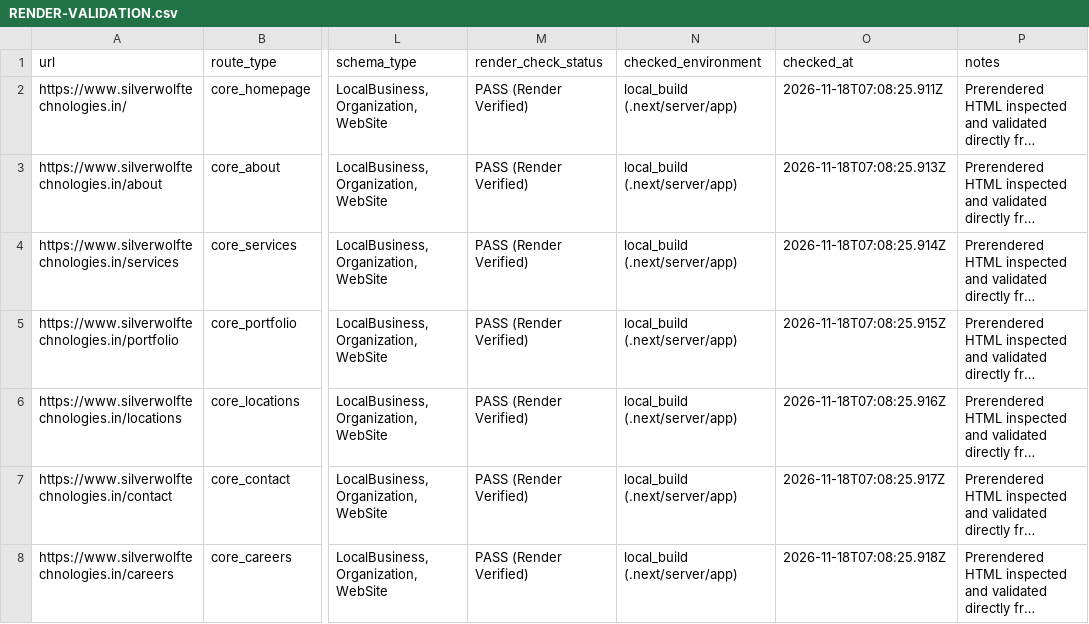
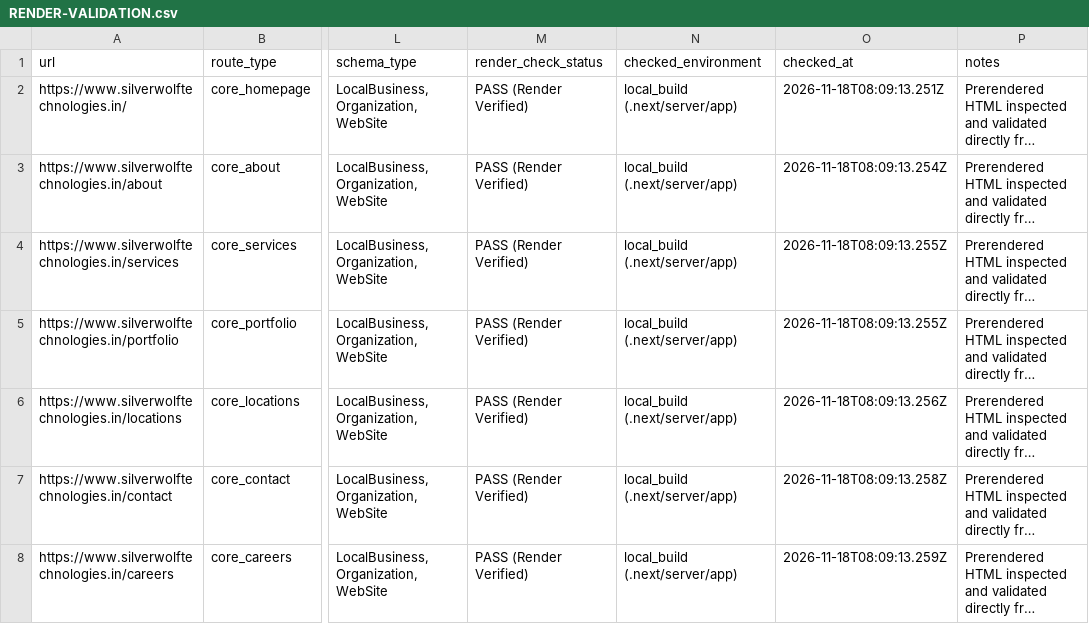
Before and after one commit to sharadhive/silverwolffire, a CSV file: RENDER-VALIDATION.csv, drawn as a sheet; only a part is shown, gaps mark what is left out; long unchanged cells end in …; the diff covers the shown part only; the diff names each change by its address in the sheet, - before the commit and + after, or states it on an @@ line.

```diff
--- a/RENDER-VALIDATION.csv
+++ b/RENDER-VALIDATION.csv
-O2 (checked_at): 2026-11-18T07:08:25.911Z
+O2 (checked_at): 2026-11-18T08:09:13.251Z
-O3 (checked_at): 2026-11-18T07:08:25.913Z
+O3 (checked_at): 2026-11-18T08:09:13.254Z
-O4 (checked_at): 2026-11-18T07:08:25.914Z
+O4 (checked_at): 2026-11-18T08:09:13.255Z
-O5 (checked_at): 2026-11-18T07:08:25.915Z
+O5 (checked_at): 2026-11-18T08:09:13.255Z
-O6 (checked_at): 2026-11-18T07:08:25.916Z
+O6 (checked_at): 2026-11-18T08:09:13.256Z
-O7 (checked_at): 2026-11-18T07:08:25.917Z
+O7 (checked_at): 2026-11-18T08:09:13.258Z
-O8 (checked_at): 2026-11-18T07:08:25.918Z
+O8 (checked_at): 2026-11-18T08:09:13.259Z
```
Also changed, not shown: 3 added rows and 38 edited cells elsewhere in this file, 19 other files.
